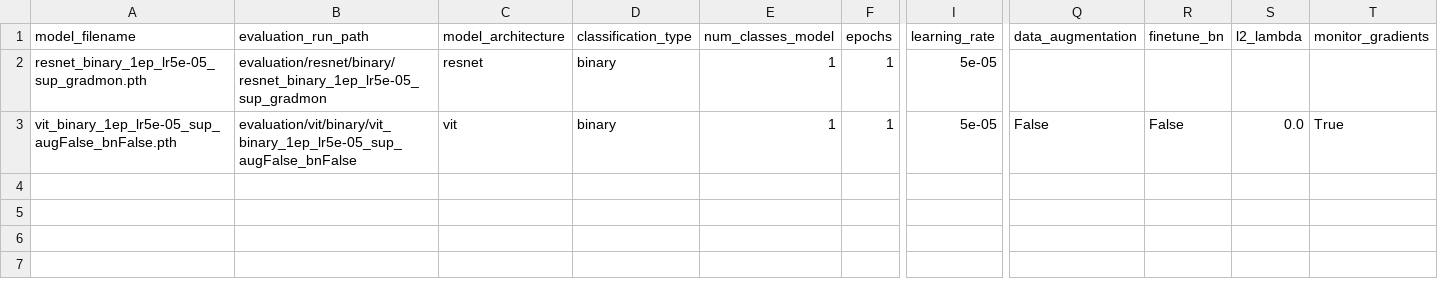
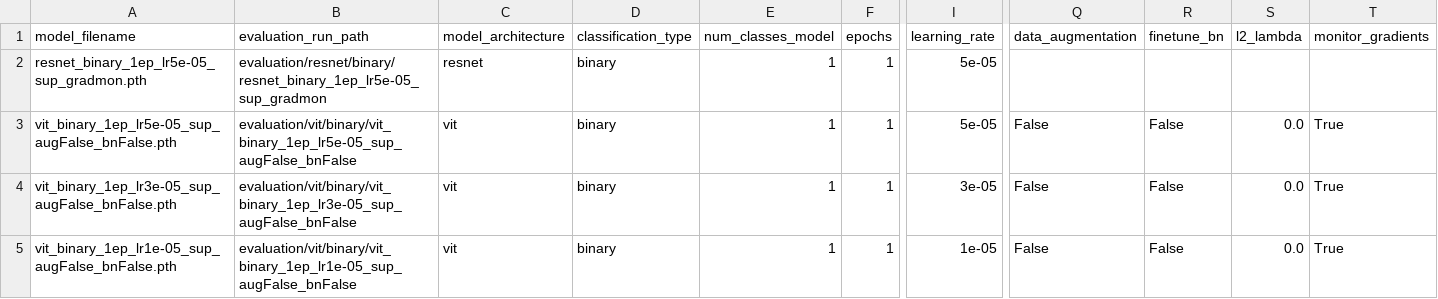
Before and after one commit to Leandr0Duar7e/kth-DD2424-project, a CSV file: evaluation/all_evaluations.csv, drawn as a sheet; only a part is shown, gaps mark what is left out; rows hold the shown columns only; the diff names each change by its address in the sheet, - before the commit and + after, or states it on an @@ line.

Commit message:
vit 1 epoch 3 lrs

```diff
--- a/evaluation/all_evaluations.csv
+++ b/evaluation/all_evaluations.csv
+row 4: vit_binary_1ep_lr3e-05_sup_augFalse_bnFalse.pth | evaluation/vit/binary/vit_binary_1ep_lr3e-05_sup_augFalse_bnFalse | vit | binary | 1 | 1 | 3e-05 | False | False | 0.0 | True
+row 5: vit_binary_1ep_lr1e-05_sup_augFalse_bnFalse.pth | evaluation/vit/binary/vit_binary_1ep_lr1e-05_sup_augFalse_bnFalse | vit | binary | 1 | 1 | 1e-05 | False | False | 0.0 | True
```
Also changed, not shown: 10 other files.
